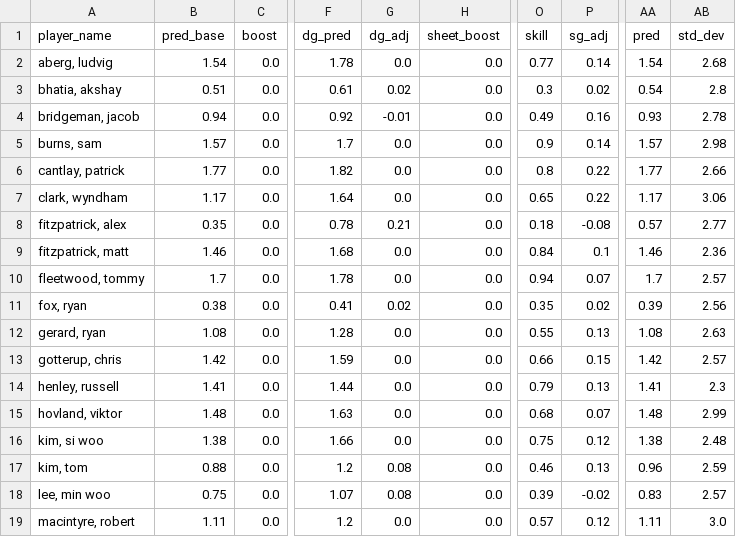
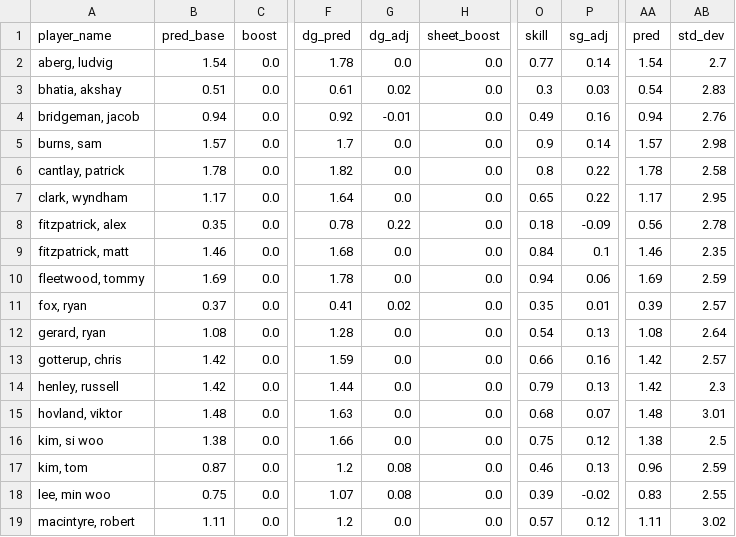
Before and after one commit to mslade50/sims_process, a CSV file: pre_sim_summary_tourchamp.csv, drawn as a sheet; only a part is shown, gaps mark what is left out; the diff covers the shown part only; the diff names each change by its address in the sheet, - before the commit and + after, or states it on an @@ line.

```diff
--- a/pre_sim_summary_tourchamp.csv
+++ b/pre_sim_summary_tourchamp.csv
-AB2 (std_dev): 2.68
+AB2 (std_dev): 2.7
-P3 (sg_adj): 0.02
+P3 (sg_adj): 0.03
-AB3 (std_dev): 2.8
+AB3 (std_dev): 2.83
-AA4 (pred): 0.93
+AA4 (pred): 0.94
-AB4 (std_dev): 2.78
+AB4 (std_dev): 2.76
-B6 (pred_base): 1.77
+B6 (pred_base): 1.78
-AA6 (pred): 1.77
+AA6 (pred): 1.78
-AB6 (std_dev): 2.66
+AB6 (std_dev): 2.58
-AB7 (std_dev): 3.06
+AB7 (std_dev): 2.95
-G8 (dg_adj): 0.21
+G8 (dg_adj): 0.22
-P8 (sg_adj): -0.08
+P8 (sg_adj): -0.09
-AA8 (pred): 0.57
+AA8 (pred): 0.56
-AB8 (std_dev): 2.77
+AB8 (std_dev): 2.78
-AB9 (std_dev): 2.36
+AB9 (std_dev): 2.35
-B10 (pred_base): 1.7
+B10 (pred_base): 1.69
-P10 (sg_adj): 0.07
+P10 (sg_adj): 0.06
-AA10 (pred): 1.7
+AA10 (pred): 1.69
-AB10 (std_dev): 2.57
+AB10 (std_dev): 2.59
-B11 (pred_base): 0.38
+B11 (pred_base): 0.37
-P11 (sg_adj): 0.02
+P11 (sg_adj): 0.01
-AB11 (std_dev): 2.56
+AB11 (std_dev): 2.57
-O12 (skill): 0.55
+O12 (skill): 0.54
-AB12 (std_dev): 2.63
+AB12 (std_dev): 2.64
-P13 (sg_adj): 0.15
+P13 (sg_adj): 0.16
-B14 (pred_base): 1.41
+B14 (pred_base): 1.42
-AA14 (pred): 1.41
+AA14 (pred): 1.42
-AB15 (std_dev): 2.99
+AB15 (std_dev): 3.01
-AB16 (std_dev): 2.48
+AB16 (std_dev): 2.5
-B17 (pred_base): 0.88
+B17 (pred_base): 0.87
-AB18 (std_dev): 2.57
+AB18 (std_dev): 2.55
-AB19 (std_dev): 3.0
+AB19 (std_dev): 3.02
```
Also changed, not shown: 19 edited cells elsewhere in this file, pre_course_fit_tourchamp.csv, shot_dispersion_features.csv, 1 other file.
